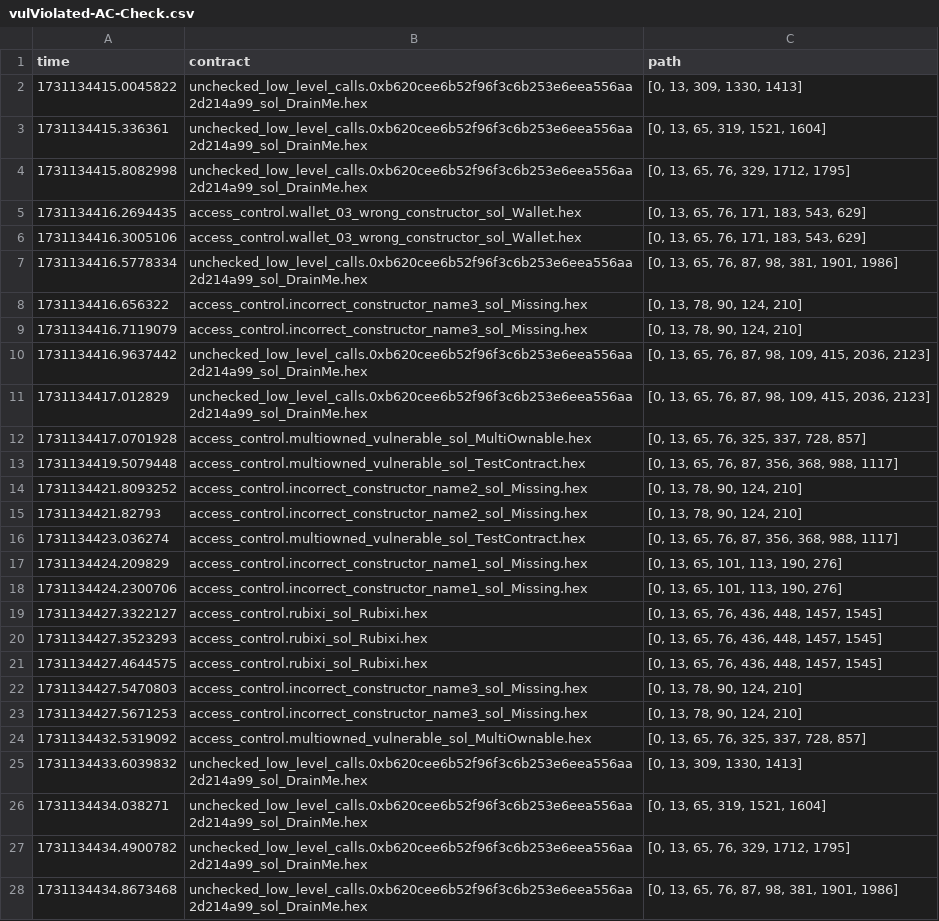
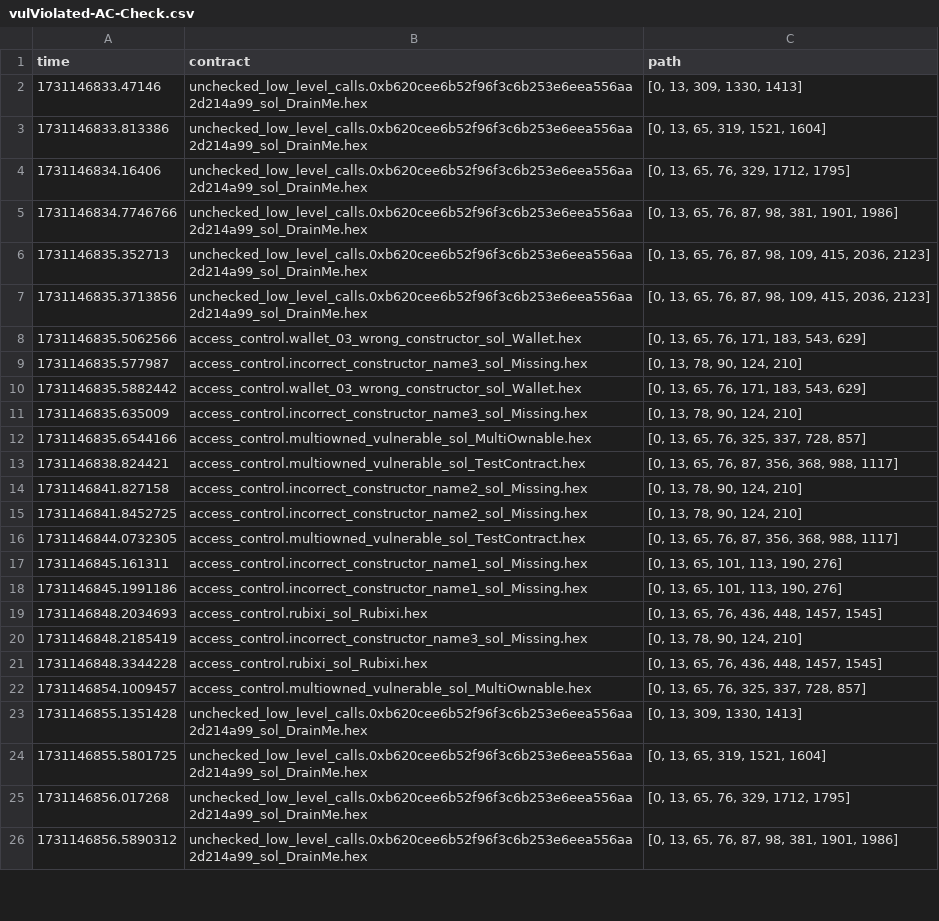
Before and after one commit to MF0-ANT1SHY/AChecker, a CSV file: vulViolated-AC-Check.csv, drawn as a sheet; only a part is shown; removed rows and columns are numbered as before the commit, all else as after; the diff covers the shown part only; the diff names each change by its address in the sheet, - before the commit and + after, or states it on an @@ line.

```diff
--- a/vulViolated-AC-Check.csv
+++ b/vulViolated-AC-Check.csv
-A2 (time): 1731134415.0045822
+A2 (time): 1731146833.47146
-A3 (time): 1731134415.336361
+A3 (time): 1731146833.813386
-A4 (time): 1731134415.8082998
+A4 (time): 1731146834.16406
-row 5: 1731134416.2694435 | access_control.wallet_03_wrong_constructor_sol_Wallet.hex | [0, 13, 65, 76, 171, 183, 543, 629]
-row 6: 1731134416.3005106 | access_control.wallet_03_wrong_constructor_sol_Wallet.hex | [0, 13, 65, 76, 171, 183, 543, 629]
-A5 (time): 1731134416.5778334
+A5 (time): 1731146834.7746766
-row 8: 1731134416.656322 | access_control.incorrect_constructor_name3_sol_Missing.hex | [0, 13, 78, 90, 124, 210]
-row 9: 1731134416.7119079 | access_control.incorrect_constructor_name3_sol_Missing.hex | [0, 13, 78, 90, 124, 210]
-A6 (time): 1731134416.9637442
+A6 (time): 1731146835.352713
-A7 (time): 1731134417.012829
+A7 (time): 1731146835.3713856
+row 8: 1731146835.5062566 | access_control.wallet_03_wrong_constructor_sol_Wallet.hex | [0, 13, 65, 76, 171, 183, 543, 629]
+row 9: 1731146835.577987 | access_control.incorrect_constructor_name3_sol_Missing.hex | [0, 13, 78, 90, 124, 210]
+row 10: 1731146835.5882442 | access_control.wallet_03_wrong_constructor_sol_Wallet.hex | [0, 13, 65, 76, 171, 183, 543, 629]
+row 11: 1731146835.635009 | access_control.incorrect_constructor_name3_sol_Missing.hex | [0, 13, 78, 90, 124, 210]
-A12 (time): 1731134417.0701928
+A12 (time): 1731146835.6544166
-A13 (time): 1731134419.5079448
+A13 (time): 1731146838.824421
-A14 (time): 1731134421.8093252
+A14 (time): 1731146841.827158
-A15 (time): 1731134421.82793
+A15 (time): 1731146841.8452725
-A16 (time): 1731134423.036274
+A16 (time): 1731146844.0732305
-A17 (time): 1731134424.209829
+A17 (time): 1731146845.161311
-A18 (time): 1731134424.2300706
+A18 (time): 1731146845.1991186
-A19 (time): 1731134427.3322127
+A19 (time): 1731146848.2034693
-row 20: 1731134427.3523293 | access_control.rubixi_sol_Rubixi.hex | [0, 13, 65, 76, 436, 448, 1457, 1545]
-row 21: 1731134427.4644575 | access_control.rubixi_sol_Rubixi.hex | [0, 13, 65, 76, 436, 448, 1457, 1545]
-A20 (time): 1731134427.5470803
+A20 (time): 1731146848.2185419
-row 23: 1731134427.5671253 | access_control.incorrect_constructor_name3_sol_Missing.hex | [0, 13, 78, 90, 124, 210]
+row 21: 1731146848.3344228 | access_control.rubixi_sol_Rubixi.hex | [0, 13, 65, 76, 436, 448, 1457, 1545]
-A22 (time): 1731134432.5319092
+A22 (time): 1731146854.1009457
-A23 (time): 1731134433.6039832
+A23 (time): 1731146855.1351428
-A24 (time): 1731134434.038271
+A24 (time): 1731146855.5801725
-A25 (time): 1731134434.4900782
+A25 (time): 1731146856.017268
-A26 (time): 1731134434.8673468
+A26 (time): 1731146856.5890312
```
Also changed, not shown: 1 added row, 26 removed rows and 24 edited cells elsewhere in this file, vulMissing-AC-Check.csv, 7 other files.
